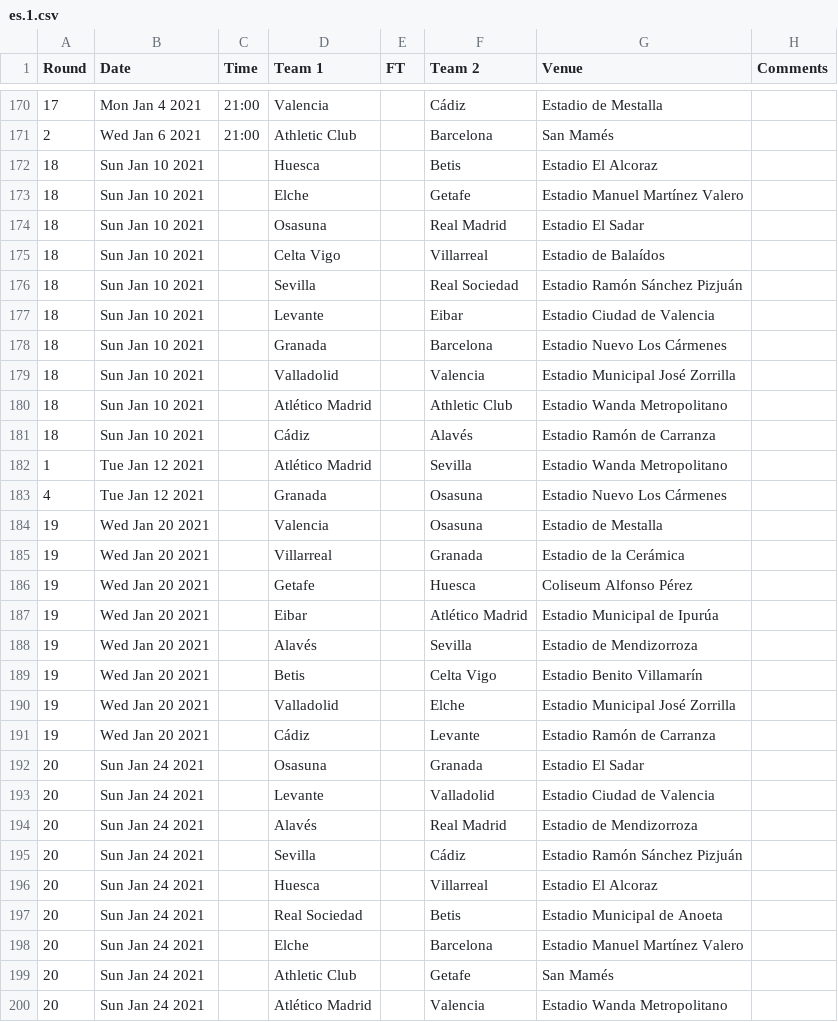
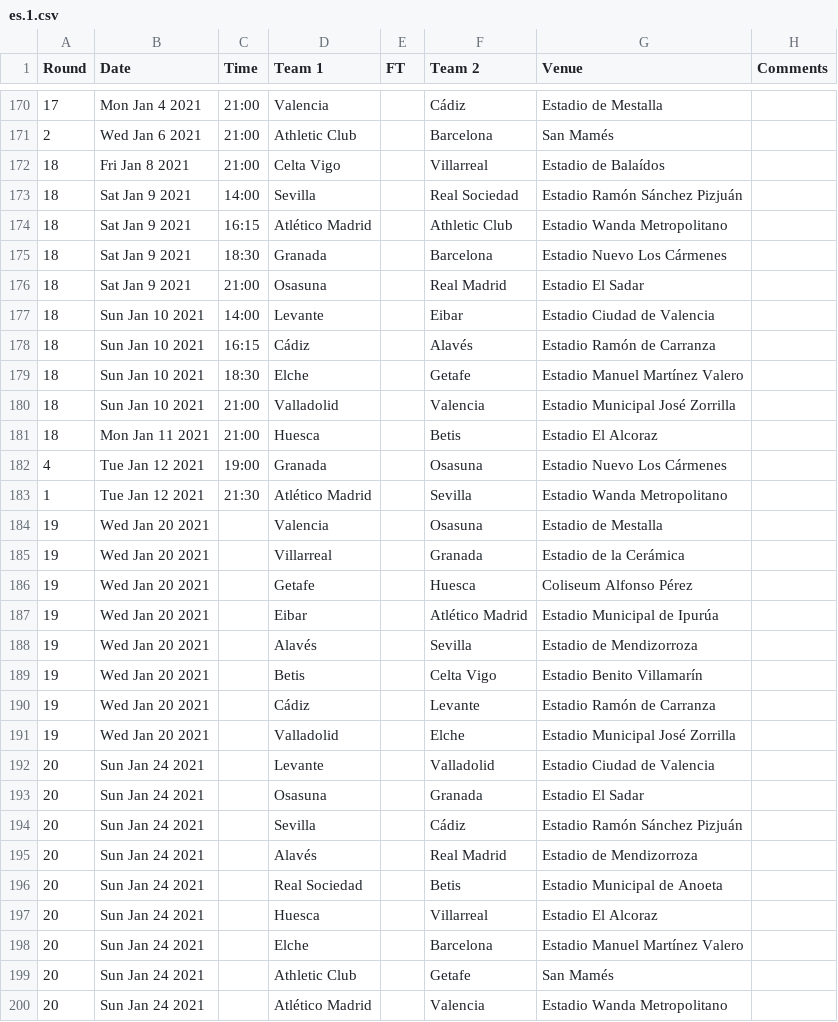
Before and after one commit to yorobot/worldfootball, a CSV file: three/2020-21/es.1.csv, drawn as a sheet; only a part is shown, gaps mark what is left out; the diff covers the shown part only.

```diff
--- a/three/2020-21/es.1.csv
+++ b/three/2020-21/es.1.csv
@@ -171,14 +171,14 @@ Round,Date,Time,Team 1,FT,Team 2,Venue,Comments
 2,Wed Jan 6 2021,21:00,Athletic Club,,Barcelona,San Mamés,
-18,Sun Jan 10 2021,,Huesca,,Betis,Estadio El Alcoraz,
-18,Sun Jan 10 2021,,Elche,,Getafe,Estadio Manuel Martínez Valero,
-18,Sun Jan 10 2021,,Osasuna,,Real Madrid,Estadio El Sadar,
-18,Sun Jan 10 2021,,Celta Vigo,,Villarreal,Estadio de Balaídos,
-18,Sun Jan 10 2021,,Sevilla,,Real Sociedad,Estadio Ramón Sánchez Pizjuán,
-18,Sun Jan 10 2021,,Levante,,Eibar,Estadio Ciudad de Valencia,
-18,Sun Jan 10 2021,,Granada,,Barcelona,Estadio Nuevo Los Cármenes,
-18,Sun Jan 10 2021,,Valladolid,,Valencia,Estadio Municipal José Zorrilla,
-18,Sun Jan 10 2021,,Atlético Madrid,,Athletic Club,Estadio Wanda Metropolitano,
-18,Sun Jan 10 2021,,Cádiz,,Alavés,Estadio Ramón de Carranza,
-1,Tue Jan 12 2021,,Atlético Madrid,,Sevilla,Estadio Wanda Metropolitano,
-4,Tue Jan 12 2021,,Granada,,Osasuna,Estadio Nuevo Los Cármenes,
+18,Fri Jan 8 2021,21:00,Celta Vigo,,Villarreal,Estadio de Balaídos,
+18,Sat Jan 9 2021,14:00,Sevilla,,Real Sociedad,Estadio Ramón Sánchez Pizjuán,
+18,Sat Jan 9 2021,16:15,Atlético Madrid,,Athletic Club,Estadio Wanda Metropolitano,
+18,Sat Jan 9 2021,18:30,Granada,,Barcelona,Estadio Nuevo Los Cármenes,
+18,Sat Jan 9 2021,21:00,Osasuna,,Real Madrid,Estadio El Sadar,
+18,Sun Jan 10 2021,14:00,Levante,,Eibar,Estadio Ciudad de Valencia,
+18,Sun Jan 10 2021,16:15,Cádiz,,Alavés,Estadio Ramón de Carranza,
+18,Sun Jan 10 2021,18:30,Elche,,Getafe,Estadio Manuel Martínez Valero,
+18,Sun Jan 10 2021,21:00,Valladolid,,Valencia,Estadio Municipal José Zorrilla,
+18,Mon Jan 11 2021,21:00,Huesca,,Betis,Estadio El Alcoraz,
+4,Tue Jan 12 2021,19:00,Granada,,Osasuna,Estadio Nuevo Los Cármenes,
+1,Tue Jan 12 2021,21:30,Atlético Madrid,,Sevilla,Estadio Wanda Metropolitano,
 19,Wed Jan 20 2021,,Valencia,,Osasuna,Estadio de Mestalla,
@@ -189,10 +189,10 @@ Round,Date,Time,Team 1,FT,Team 2,Venue,Comments
 19,Wed Jan 20 2021,,Betis,,Celta Vigo,Estadio Benito Villamarín,
+19,Wed Jan 20 2021,,Cádiz,,Levante,Estadio Ramón de Carranza,
 19,Wed Jan 20 2021,,Valladolid,,Elche,Estadio Municipal José Zorrilla,
-19,Wed Jan 20 2021,,Cádiz,,Levante,Estadio Ramón de Carranza,
+20,Sun Jan 24 2021,,Levante,,Valladolid,Estadio Ciudad de Valencia,
 20,Sun Jan 24 2021,,Osasuna,,Granada,Estadio El Sadar,
-20,Sun Jan 24 2021,,Levante,,Valladolid,Estadio Ciudad de Valencia,
+20,Sun Jan 24 2021,,Sevilla,,Cádiz,Estadio Ramón Sánchez Pizjuán,
 20,Sun Jan 24 2021,,Alavés,,Real Madrid,Estadio de Mendizorroza,
-20,Sun Jan 24 2021,,Sevilla,,Cádiz,Estadio Ramón Sánchez Pizjuán,
+20,Sun Jan 24 2021,,Real Sociedad,,Betis,Estadio Municipal de Anoeta,
 20,Sun Jan 24 2021,,Huesca,,Villarreal,Estadio El Alcoraz,
-20,Sun Jan 24 2021,,Real Sociedad,,Betis,Estadio Municipal de Anoeta,
 20,Sun Jan 24 2021,,Elche,,Barcelona,Estadio Manuel Martínez Valero,
```
Also changed, not shown: 39 moved rows and 12 edited cells elsewhere in this file, three/2020-21/de.1.csv, three/2020-21/eng.1.csv, 6 other files.
